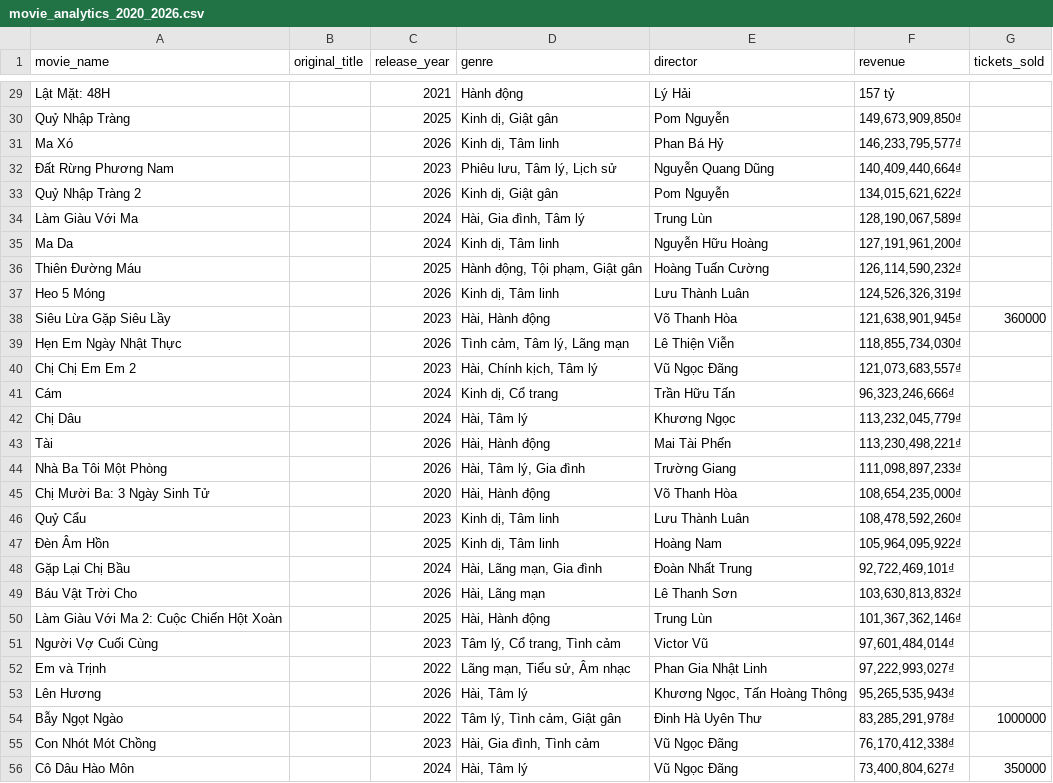
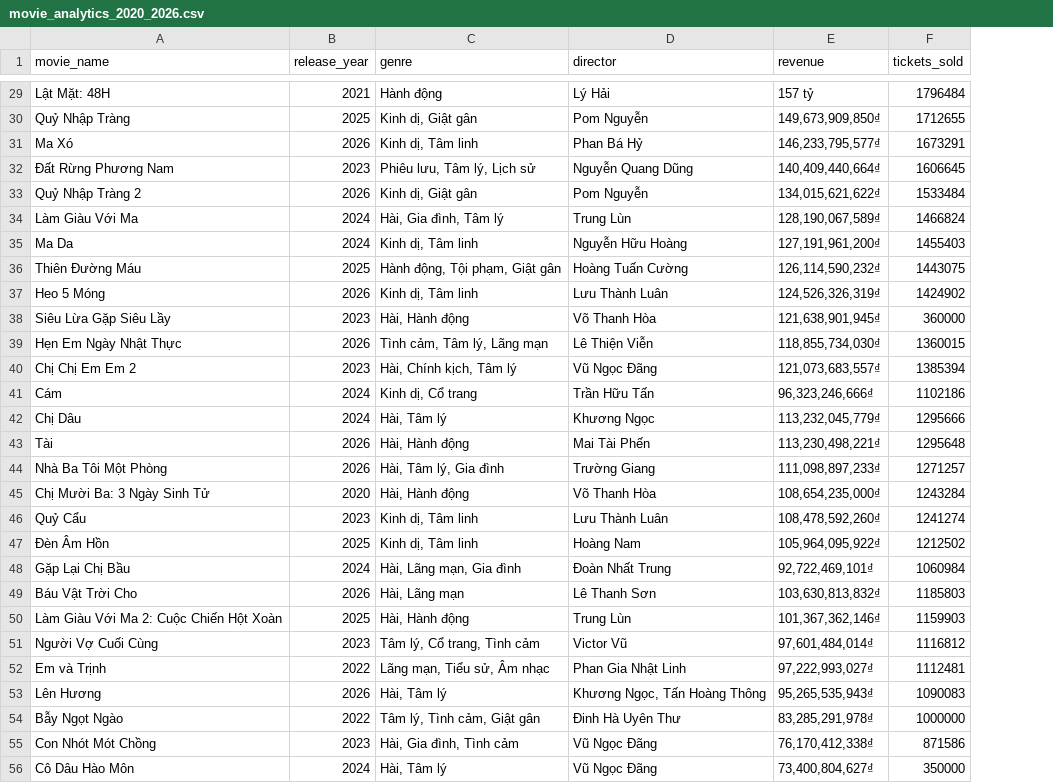
Before and after one commit to darlinshot/movie-data-scraper, a CSV file: data/analytics/movie_analytics_2020_2026.csv, drawn as a sheet; only a part is shown, gaps mark what is left out; removed rows and columns are numbered as before the commit, all else as after; the diff covers the shown part only; the diff names each change by its address in the sheet, - before the commit and + after, or states it on an @@ line.

```diff
--- a/data/analytics/movie_analytics_2020_2026.csv
+++ b/data/analytics/movie_analytics_2020_2026.csv
-column B (original_title), empty
-F29 (tickets_sold): (empty)
+F29 (tickets_sold): 1796484
-F30 (tickets_sold): (empty)
+F30 (tickets_sold): 1712655
-F31 (tickets_sold): (empty)
+F31 (tickets_sold): 1673291
-F32 (tickets_sold): (empty)
+F32 (tickets_sold): 1606645
-F33 (tickets_sold): (empty)
+F33 (tickets_sold): 1533484
-F34 (tickets_sold): (empty)
+F34 (tickets_sold): 1466824
-F35 (tickets_sold): (empty)
+F35 (tickets_sold): 1455403
-F36 (tickets_sold): (empty)
+F36 (tickets_sold): 1443075
-F37 (tickets_sold): (empty)
+F37 (tickets_sold): 1424902
-F39 (tickets_sold): (empty)
+F39 (tickets_sold): 1360015
-F40 (tickets_sold): (empty)
+F40 (tickets_sold): 1385394
-F41 (tickets_sold): (empty)
+F41 (tickets_sold): 1102186
-F42 (tickets_sold): (empty)
+F42 (tickets_sold): 1295666
-F43 (tickets_sold): (empty)
+F43 (tickets_sold): 1295648
-F44 (tickets_sold): (empty)
+F44 (tickets_sold): 1271257
-F45 (tickets_sold): (empty)
+F45 (tickets_sold): 1243284
-F46 (tickets_sold): (empty)
+F46 (tickets_sold): 1241274
-F47 (tickets_sold): (empty)
+F47 (tickets_sold): 1212502
-F48 (tickets_sold): (empty)
+F48 (tickets_sold): 1060984
-F49 (tickets_sold): (empty)
+F49 (tickets_sold): 1185803
-F50 (tickets_sold): (empty)
+F50 (tickets_sold): 1159903
-F51 (tickets_sold): (empty)
+F51 (tickets_sold): 1116812
-F52 (tickets_sold): (empty)
+F52 (tickets_sold): 1112481
-F53 (tickets_sold): (empty)
+F53 (tickets_sold): 1090083
-F55 (tickets_sold): (empty)
+F55 (tickets_sold): 871586
```
Also changed, not shown: 42 edited cells elsewhere in this file.
